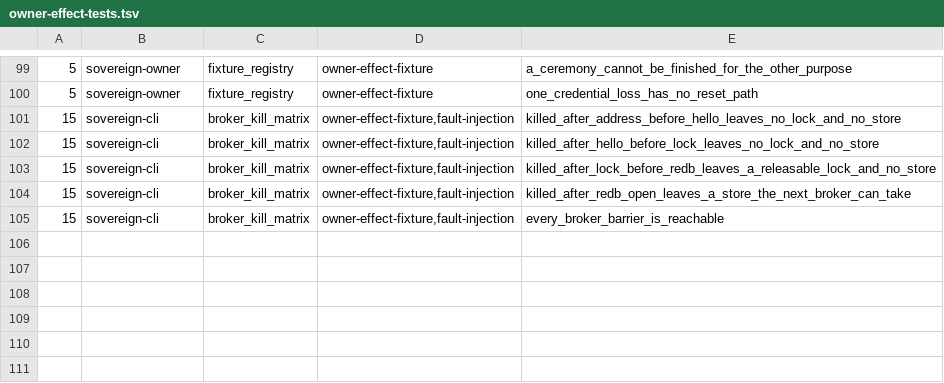
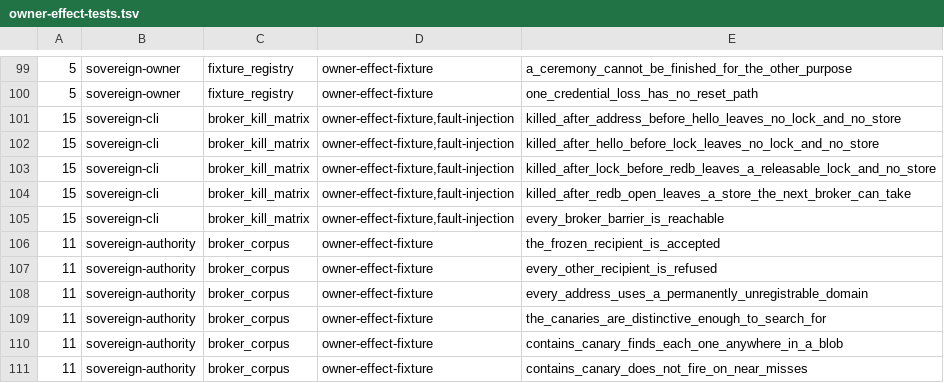
Before and after one commit to IcantFind-a-username/Sovereign-Founder-OS, a TSV file: scripts/owner-effect-tests.tsv, drawn as a sheet; only a part is shown, gaps mark what is left out; the diff names each change by its address in the sheet, - before the commit and + after, or states it on an @@ line.

Commit message:
feat(broker): freeze the synthetic corpus, and scan for anything that is not
Freezing a test corpus sounds like hygiene. Here it is not.

Redb is ACID and crash-safe, and it is neither encrypted nor authenticated, so
whatever the fixture persists sits in a plaintext file. A real address
reaching it would mean this repository had produced a small unencrypted store
of somebody's contacts as a side effect of proving a protocol — and it would
happen the ordinary way, someone pasting a real address in while debugging and
not taking it out again.

So the corpus is a compile-time constant and the recipient check is an
allow-list of exactly one, compared in full. Not a suffix check, which
`<attacker>@example.test.<their-domain>` passes; not a domain check, which
admits every address at a reserved domain; not a syntax check, which admits
every well-formed address in the world. Each of those shapes is a test case
rather than a sentence, because each is what a weaker check would let through.

The canaries are long and distinctive on purpose: a scanner can only prove a
surface is canary-free if it knows exactly what to look for, and values chosen
at runtime cannot be searched for. `contains_canary` is tested for both
directions — every canary found inside a larger blob, and no near miss
reported, because a scanner that cries wolf is one whose output gets ignored.

`check-owner-effect-canaries.sh` runs on every session. It verifies the frozen
constants still say what RFC 0006 says, then scans every fixture source file
for anything address-shaped and fails on any domain that is not permanently
unregistrable. A scan that inspected zero files fails rather than passes.

Writing it immediately made a point about my own test data. The negative cases
included `founder@gmail.com` to stand for "a real address", which is a live
mailbox written into a public repository to prove that live mailboxes are
rejected. It now uses a reserved domain and the comment carries the meaning.

Verified in both directions: a real address pasted into `crates/owner` was
named with its file, and a corrupted frozen constant was named with the exact
line it must contain.

```diff
--- a/scripts/owner-effect-tests.tsv
+++ b/scripts/owner-effect-tests.tsv
+row 106: 11 | sovereign-authority | broker_corpus | owner-effect-fixture | the_frozen_recipient_is_accepted
+row 107: 11 | sovereign-authority | broker_corpus | owner-effect-fixture | every_other_recipient_is_refused
+row 108: 11 | sovereign-authority | broker_corpus | owner-effect-fixture | every_address_uses_a_permanently_unregistrable_domain
+row 109: 11 | sovereign-authority | broker_corpus | owner-effect-fixture | the_canaries_are_distinctive_enough_to_search_for
+row 110: 11 | sovereign-authority | broker_corpus | owner-effect-fixture | contains_canary_finds_each_one_anywhere_in_a_blob
+row 111: 11 | sovereign-authority | broker_corpus | owner-effect-fixture | contains_canary_does_not_fire_on_near_misses
```
Also changed, not shown: 6 other files.
